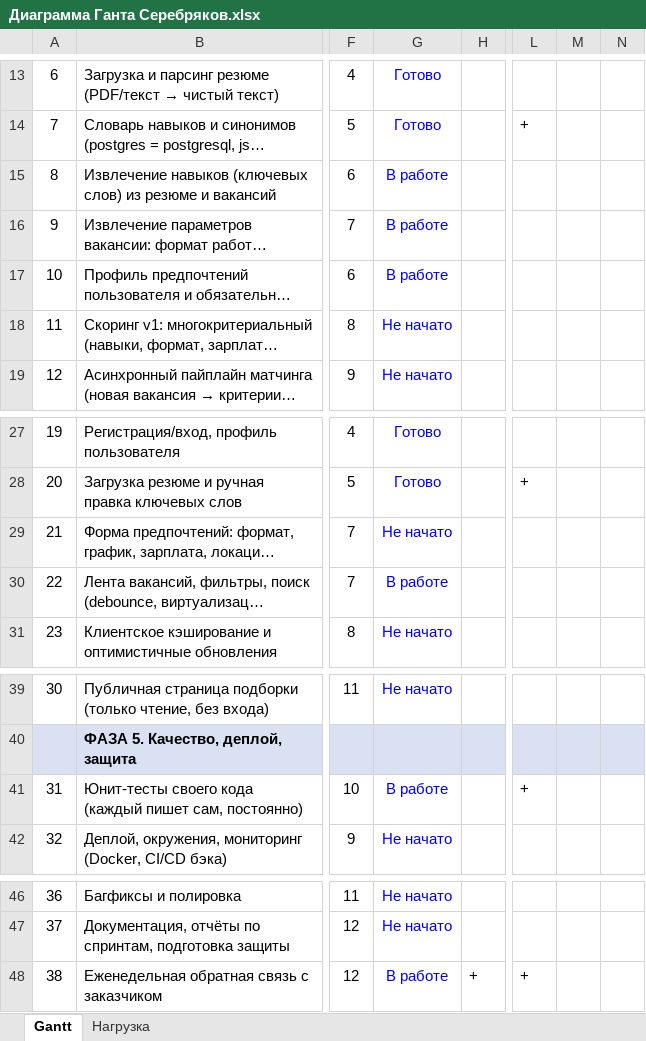
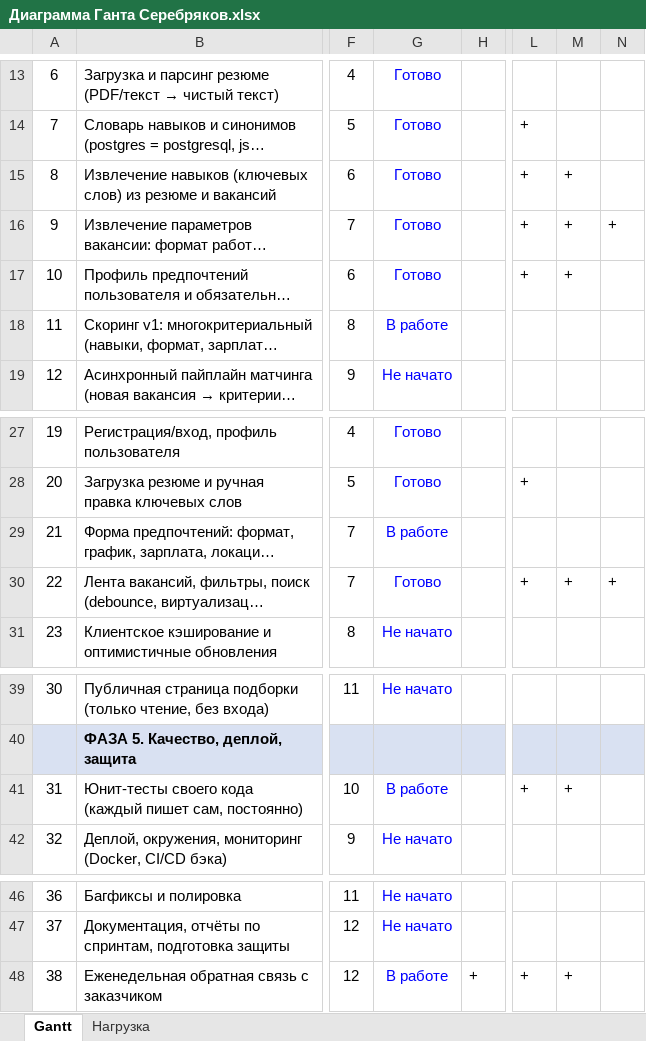
Before and after one commit to Reiter18/Resume_Matching, an Excel workbook: docs/Диаграмма Ганта Серебряков.xlsx, sheet Gantt, drawn as a sheet; only a part is shown, gaps mark what is left out; long unchanged cells end in …; values as stored, in another font and other column widths than the file's, no borders; conditional formats not drawn; the diff names each change by its address in the sheet, - before the commit and + after, or states it on an @@ line.

```diff
--- a/docs/Диаграмма Ганта Серебряков.xlsx (sheet Gantt)
+++ b/docs/Диаграмма Ганта Серебряков.xlsx (sheet Gantt)
-G15:G17: В работе
+G15:G17: Готово
-L15:L17: (empty)
+L15:L17: +
-M15:M17: (empty)
+M15:M17: +
-N16: (empty)
+N16: +
-G18: Не начато
+G18: В работе
-G29: Не начато
+G29: В работе
-G30: В работе
+G30: Готово
-L30: (empty)
+L30: +
-M30: (empty)
+M30: +
-N30: (empty)
+N30: +
-M41: (empty)
+M41: +
-M48: (empty)
+M48: +
```
Also changed, not shown: 2 other files.
